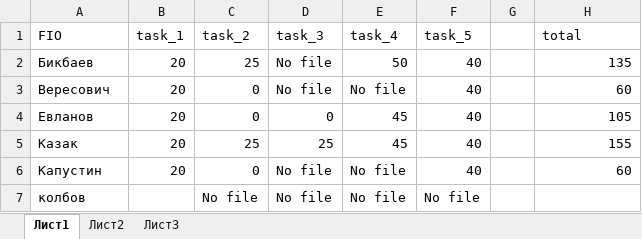
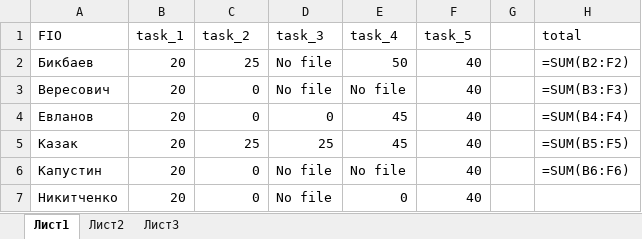
Before and after one commit to l82as/test_py, an Excel workbook: resalt.xlsx, sheet Лист1, drawn as a sheet; values as stored, in another font and other column widths than the file's, no borders; formulas without a stored value are shown as written; removed rows and columns are numbered as before the commit, all else as after; the diff names each change by its address in the sheet, - before the commit and + after, or states it on an @@ line.

```diff
--- a/resalt.xlsx (sheet Лист1)
+++ b/resalt.xlsx (sheet Лист1)
-H2 (total): 135
+H2 (total): =SUM(B2:F2)
-H3 (total): 60
+H3 (total): =SUM(B3:F3)
-H4 (total): 105
+H4 (total): =SUM(B4:F4)
-H5 (total): 155
+H5 (total): =SUM(B5:F5)
-H6 (total): 60
+H6 (total): =SUM(B6:F6)
-row 7: колбов |  | No file | No file | No file | No file
+row 7: Никитченко | 20 | 0 | No file | 0 | 40
```
Also changed, not shown: 4 other files.
